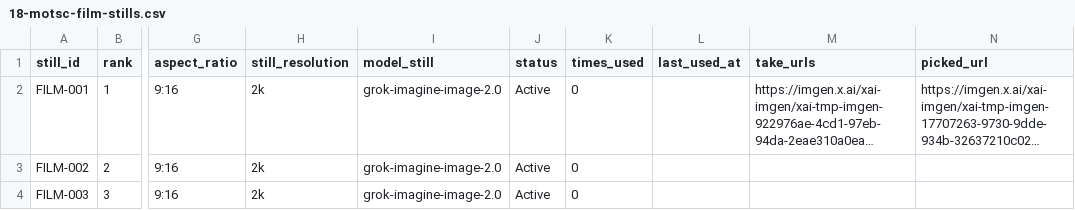
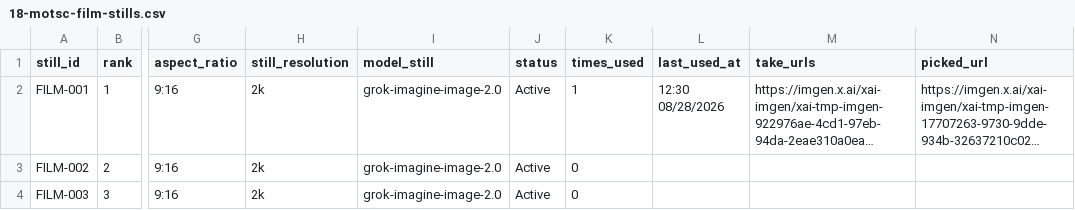
Before and after one commit to PalmBeach-Vitality/store, a CSV file: marketing/sheets/18-motsc-film-stills.csv, drawn as a sheet; only a part is shown, gaps mark what is left out; long unchanged cells end in …; the diff names each change by its address in the sheet, - before the commit and + after, or states it on an @@ line.

```diff
--- a/marketing/sheets/18-motsc-film-stills.csv
+++ b/marketing/sheets/18-motsc-film-stills.csv
-K2 (times_used): 0
+K2 (times_used): 1
-L2 (last_used_at): (empty)
+L2 (last_used_at): 12:30 08/28/2026
```
